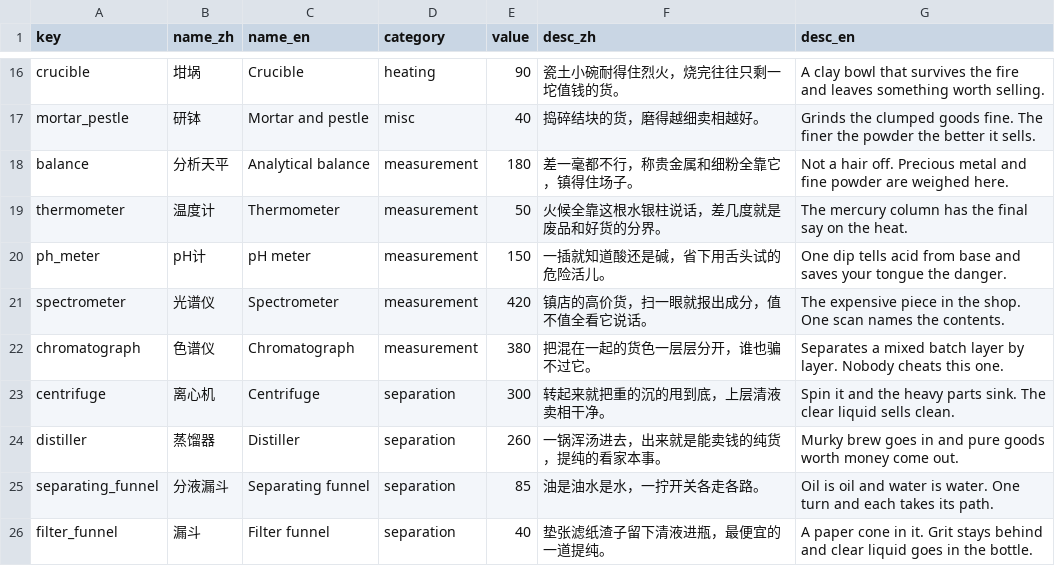
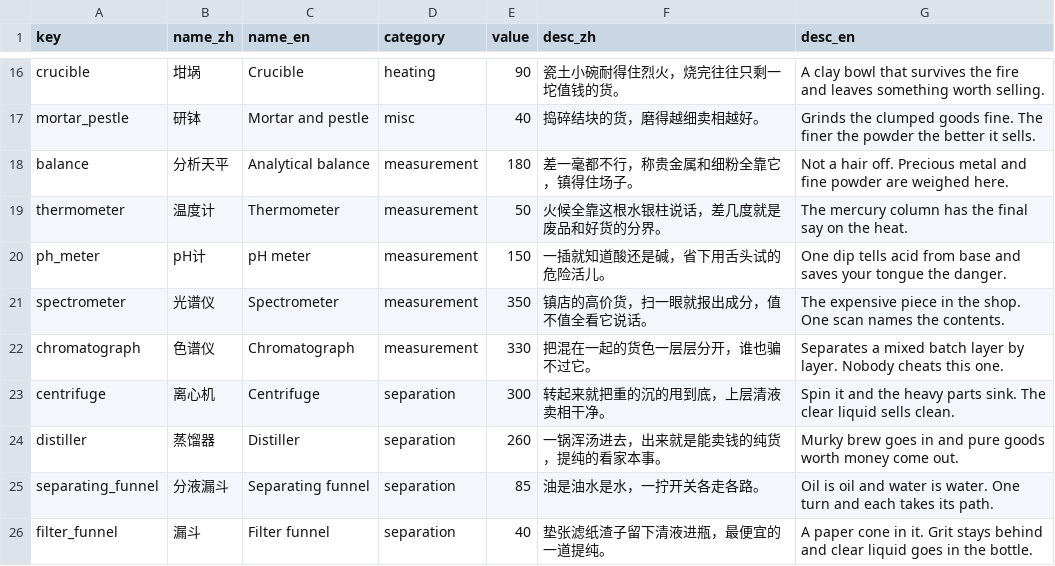
Before and after one commit to ChiYuKe/probably-stolen-mods, a CSV file: Chemistry/data/tools.csv, drawn as a sheet; only a part is shown, gaps mark what is left out.

Commit message:
chemistry: 价格归一，单件不超 350
元素、工具、化合物的售价之前直接用目录里的 value，贵金属和光谱仪这类单件就能卖到四百多，
跟原版材料的价位差得太远。现在统一走 ItemPricing：元素按参考值除以相对原子质量折算成每克
整数价，工具和固体化合物按单件价，液体和气体按当前瓶体容量分摊，单件、整瓶或一格堆叠的
总价都压在 350 以内。

堆叠上限同时受质量和总价约束；读旧档、改瓶体容量、换瓶之后都会重算单价，免得存档里的
老价格一直漂着。光谱仪、色谱仪和几台大设备的目录价顺手降到 350 以下，文档里的价值说明
跟着改。

```diff
--- a/Chemistry/data/tools.csv
+++ b/Chemistry/data/tools.csv
@@ -20,4 +20,4 @@ thermometer,温度计,Thermometer,measurement,50,火候全靠这根水银柱说
 ph_meter,pH计,pH meter,measurement,150,一插就知道酸还是碱，省下用舌头试的危险活儿。,One dip tells acid from base and saves your tongue the danger.
-spectrometer,光谱仪,Spectrometer,measurement,420,镇店的高价货，扫一眼就报出成分，值不值全看它说话。,The expensive piece in the shop. One scan names the contents.
-chromatograph,色谱仪,Chromatograph,measurement,380,把混在一起的货色一层层分开，谁也骗不过它。,Separates a mixed batch layer by layer. Nobody cheats this one.
+spectrometer,光谱仪,Spectrometer,measurement,350,镇店的高价货，扫一眼就报出成分，值不值全看它说话。,The expensive piece in the shop. One scan names the contents.
+chromatograph,色谱仪,Chromatograph,measurement,330,把混在一起的货色一层层分开，谁也骗不过它。,Separates a mixed batch layer by layer. Nobody cheats this one.
 centrifuge,离心机,Centrifuge,separation,300,转起来就把重的沉的甩到底，上层清液卖相干净。,Spin it and the heavy parts sink. The clear liquid sells clean.
```
Also changed, not shown: 16 other files.
